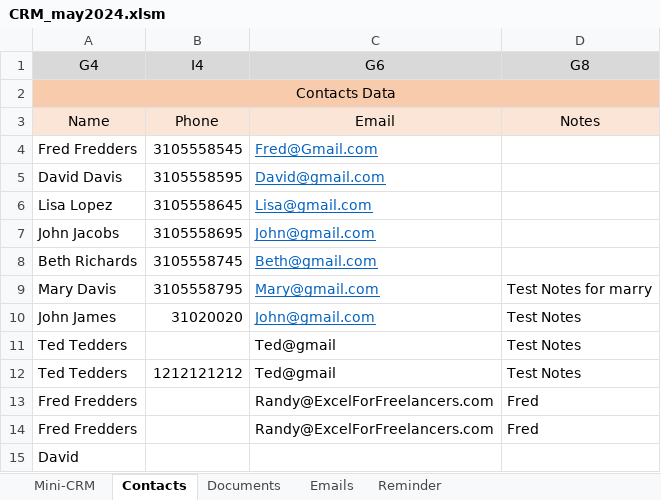
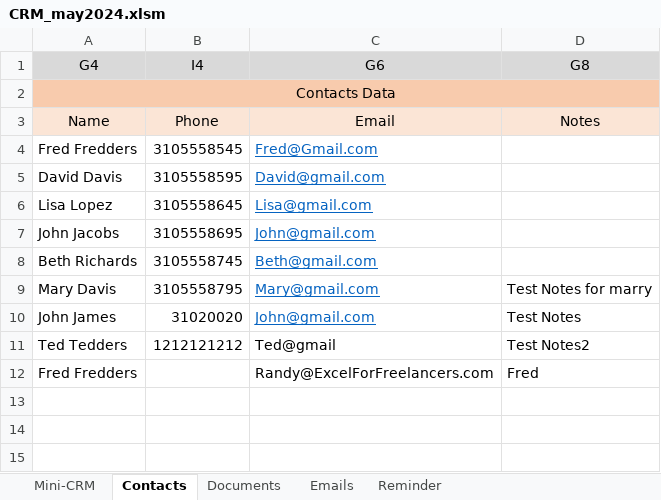
Before and after one commit to rivillasm/excel_code, an Excel workbook: CRM_may2024.xlsm, sheet Contacts, drawn as a sheet; values as stored, in another font and other column widths than the file's, no borders; removed rows and columns are numbered as before the commit, all else as after; the diff names each change by its address in the sheet, - before the commit and + after, or states it on an @@ line.

```diff
--- a/CRM_may2024.xlsm (sheet Contacts)
+++ b/CRM_may2024.xlsm (sheet Contacts)
-row 11: Ted Tedders |  | Ted@gmail | Test Notes
-D11 (G8): Test Notes
+D11 (G8): Test Notes2
-row 14: Fred Fredders |  | Randy@ExcelForFreelancers.com | Fred
-row 15: David
```
Also changed, not shown: sheet Mini-CRM, hidden cells, charts or pictures.
